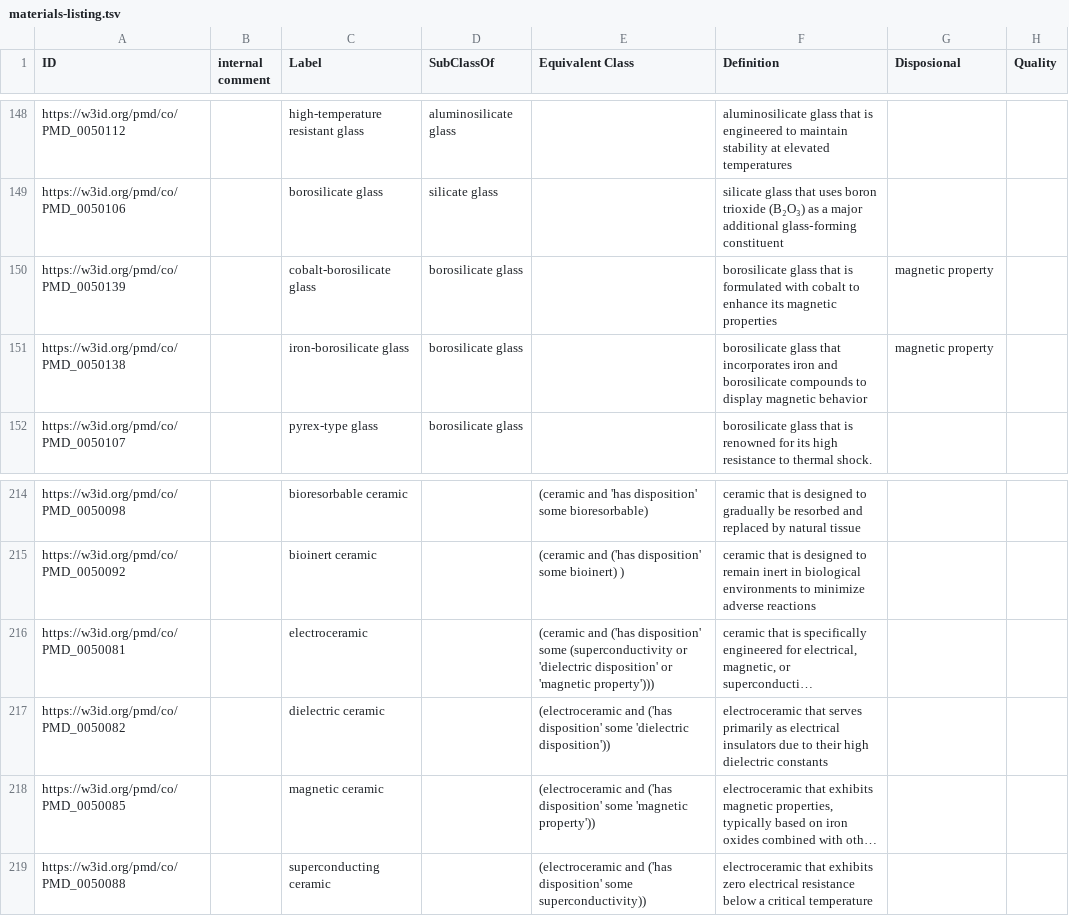
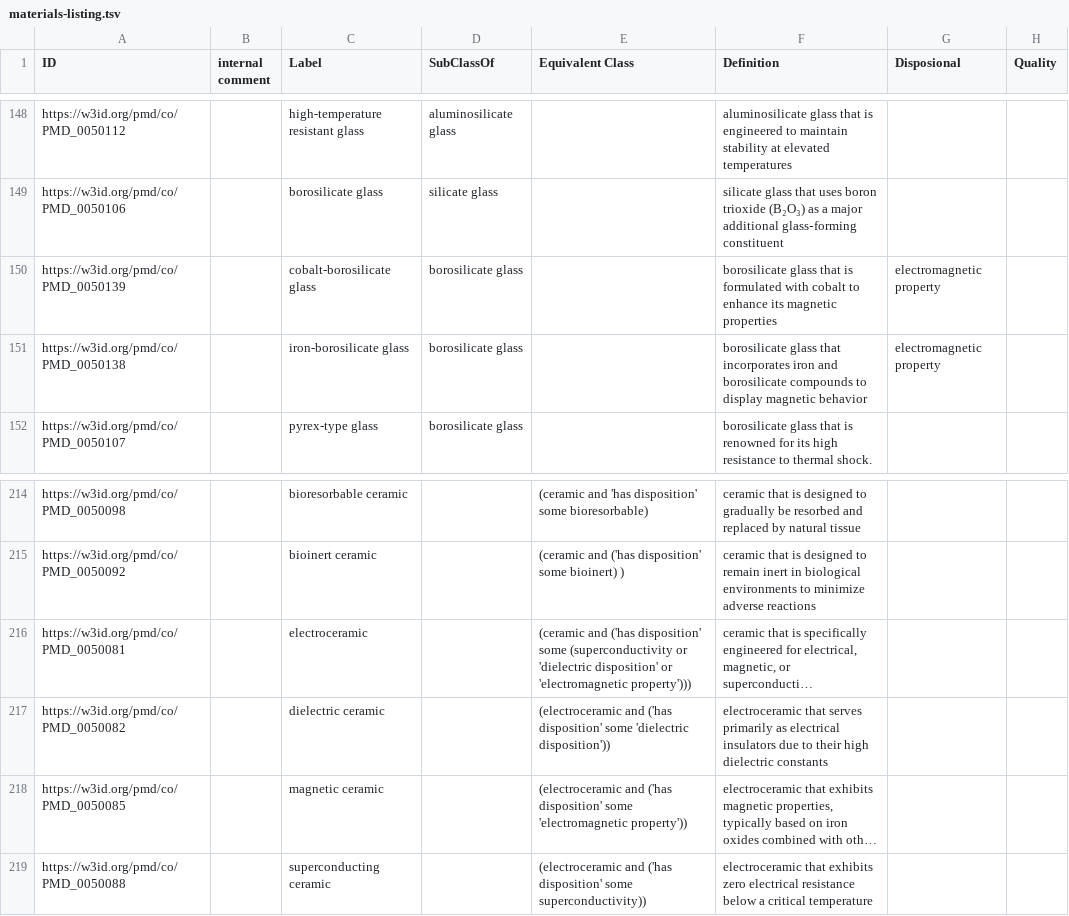
Before and after one commit to materialdigital/core-ontology, a TSV file: src/templates/materials-listing.tsv, drawn as a sheet; only a part is shown, gaps mark what is left out; long unchanged cells end in …; the diff names each change by its address in the sheet, - before the commit and + after, or states it on an @@ line.

```diff
--- a/src/templates/materials-listing.tsv
+++ b/src/templates/materials-listing.tsv
-G150:G151 (Disposional): magnetic property
+G150:G151 (Disposional): electromagnetic property
-E216 (Equivalent Class): …disposition' or 'magnetic property')))
+E216 (Equivalent Class): …disposition' or 'electromagnetic property')))
-E218 (Equivalent Class): …disposition' some 'magnetic property'))
+E218 (Equivalent Class): …disposition' some 'electromagnetic property'))
```
Also changed, not shown: 1 other file.
